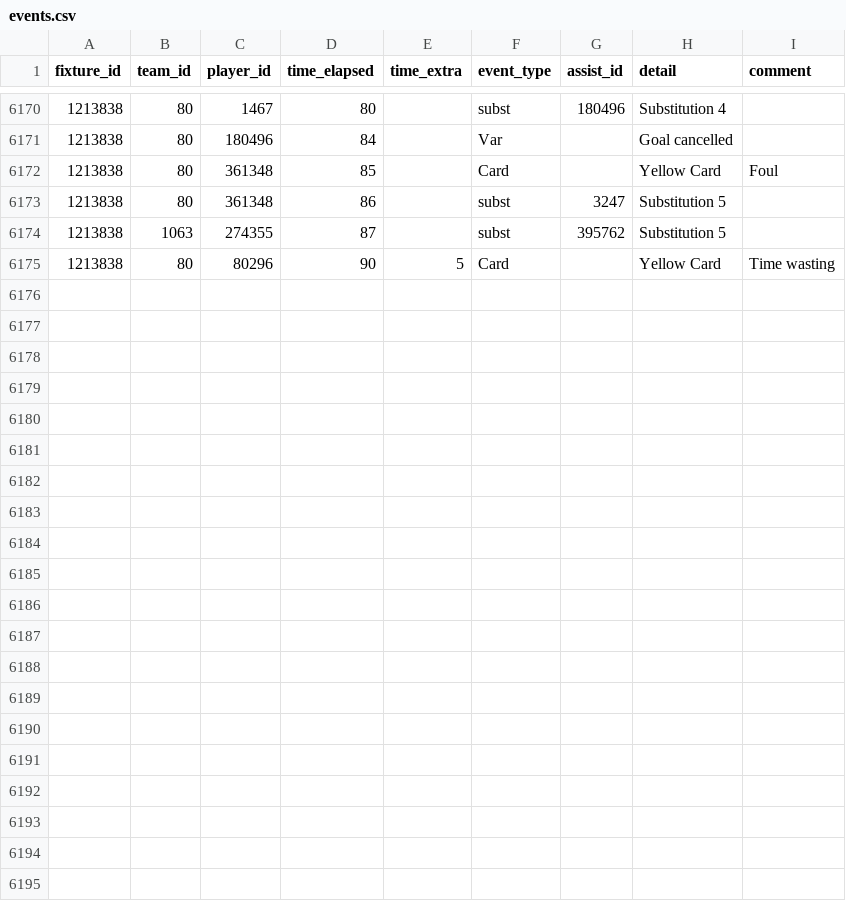
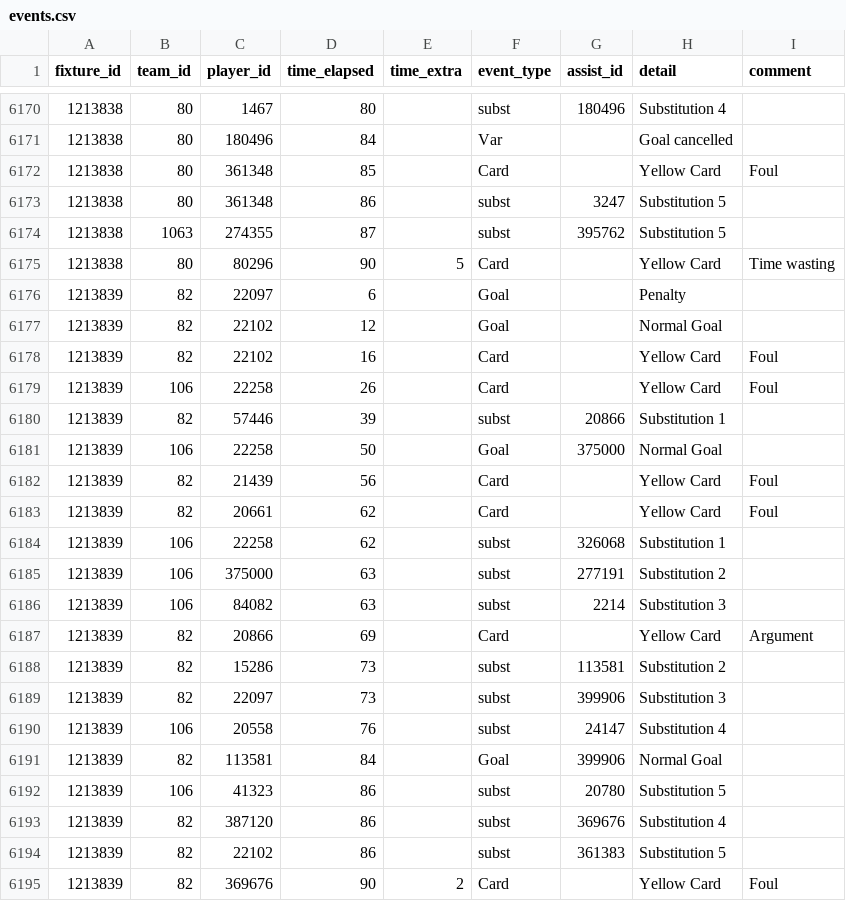
Before and after one commit to SebWae/football-api-data, a CSV file: data/events.csv, drawn as a sheet; only a part is shown, gaps mark what is left out.

Commit message:
registered fixture 1213839

```diff
--- a/data/events.csv
+++ b/data/events.csv
@@ -6175 +6175,21 @@ fixture_id,team_id,player_id,time_elapsed,time_extra,event_type,assist_id,detail
 1213838,80,80296,90,5,Card,,Yellow Card,Time wasting
+1213839,82,22097,6,,Goal,,Penalty,
+1213839,82,22102,12,,Goal,,Normal Goal,
+1213839,82,22102,16,,Card,,Yellow Card,Foul
+1213839,106,22258,26,,Card,,Yellow Card,Foul
+1213839,82,57446,39,,subst,20866,Substitution 1,
+1213839,106,22258,50,,Goal,375000,Normal Goal,
+1213839,82,21439,56,,Card,,Yellow Card,Foul
+1213839,82,20661,62,,Card,,Yellow Card,Foul
+1213839,106,22258,62,,subst,326068,Substitution 1,
+1213839,106,375000,63,,subst,277191,Substitution 2,
+1213839,106,84082,63,,subst,2214,Substitution 3,
+1213839,82,20866,69,,Card,,Yellow Card,Argument
+1213839,82,15286,73,,subst,113581,Substitution 2,
+1213839,82,22097,73,,subst,399906,Substitution 3,
+1213839,106,20558,76,,subst,24147,Substitution 4,
+1213839,82,113581,84,,Goal,399906,Normal Goal,
+1213839,106,41323,86,,subst,20780,Substitution 5,
+1213839,82,387120,86,,subst,369676,Substitution 4,
+1213839,82,22102,86,,subst,361383,Substitution 5,
+1213839,82,369676,90,2,Card,,Yellow Card,Foul
```
Also changed, not shown: data/lineups.csv, data/lineups_tactics.csv, 3 other files.
